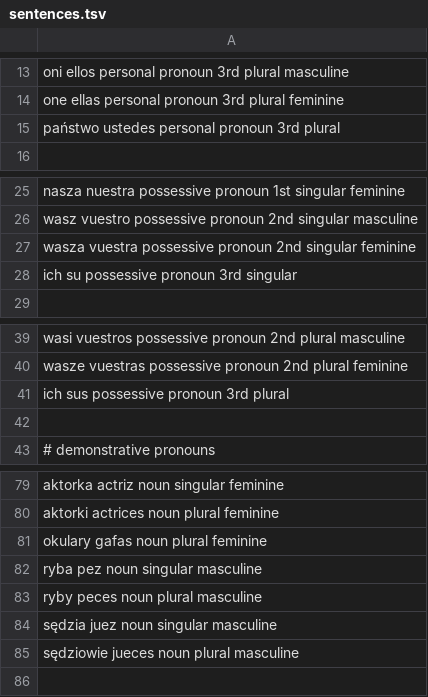
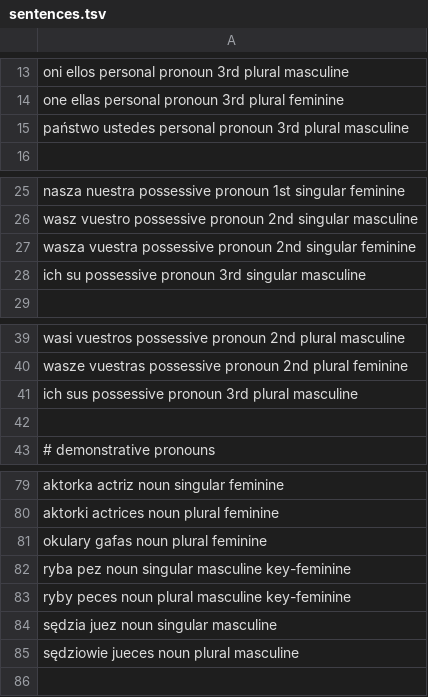
Before and after one commit to alkor97/flashcards_ts, a TSV file: src/data/sentences.tsv, drawn as a sheet; only a part is shown, gaps mark what is left out.

```diff
--- a/src/data/sentences.tsv
+++ b/src/data/sentences.tsv
@@ -14,3 +14,3 @@ oni         ellos     personal  pronoun  3rd  plural    masculine
 one         ellas     personal  pronoun  3rd  plural    feminine
-państwo     ustedes   personal  pronoun  3rd  plural
+państwo     ustedes   personal  pronoun  3rd  plural    masculine
 
@@ -27,3 +27,3 @@ wasz    vuestro   possessive  pronoun  2nd  singular  masculine
 wasza   vuestra   possessive  pronoun  2nd  singular  feminine
-ich     su        possessive  pronoun  3rd  singular
+ich     su        possessive  pronoun  3rd  singular  masculine
 
@@ -40,3 +40,3 @@ wasi    vuestros  possessive  pronoun  2nd  plural  masculine
 wasze   vuestras  possessive  pronoun  2nd  plural  feminine
-ich     sus       possessive  pronoun  3rd  plural
+ich     sus       possessive  pronoun  3rd  plural  masculine
 
@@ -81,4 +81,4 @@ aktorki             actrices        noun  plural    feminine
 okulary             gafas           noun  plural    feminine
-ryba                pez             noun  singular  masculine
-ryby                peces           noun  plural    masculine
+ryba                pez             noun  singular  masculine  key-feminine
+ryby                peces           noun  plural    masculine  key-feminine
 sędzia              juez            noun  singular  masculine
```
Also changed, not shown: 4 other files.
